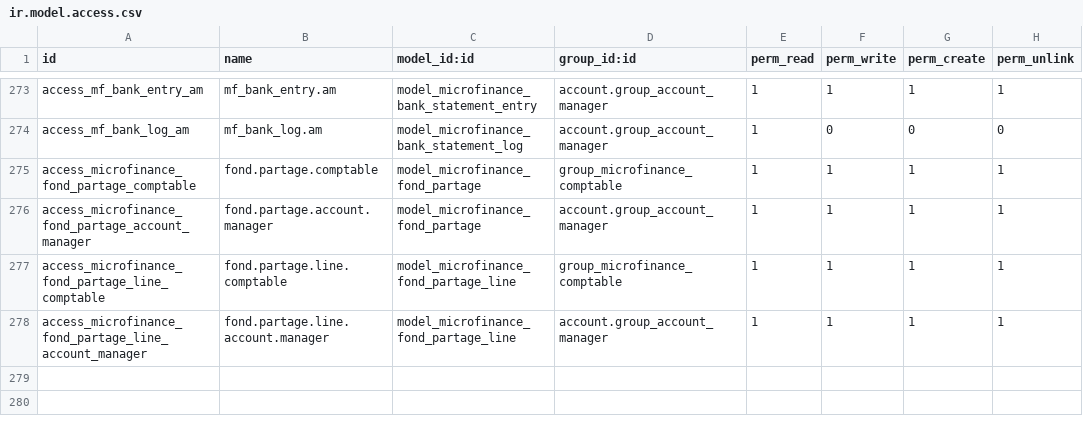
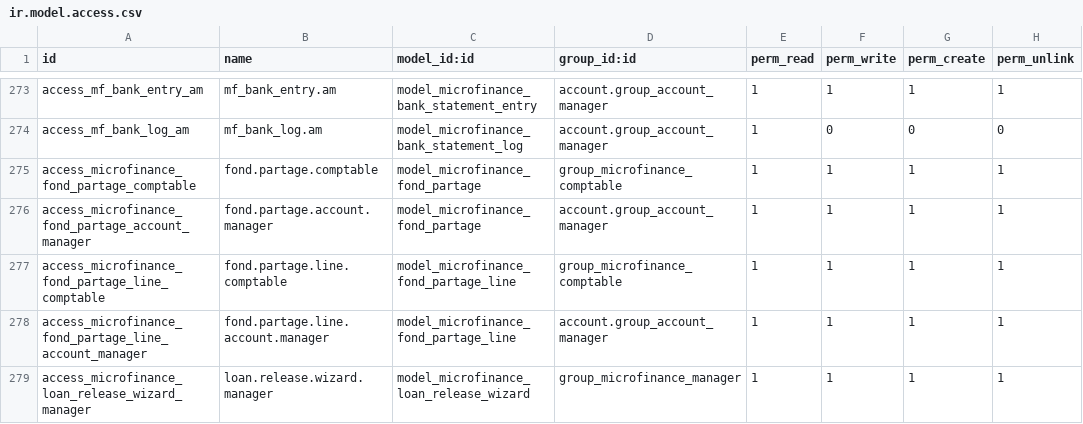
Before and after one commit to jeranut/imf, a CSV file: microfinance_loan_management/security/ir.model.access.csv, drawn as a sheet; only a part is shown, gaps mark what is left out.

```diff
--- a/microfinance_loan_management/security/ir.model.access.csv
+++ b/microfinance_loan_management/security/ir.model.access.csv
@@ -278 +278,2 @@ access_microfinance_fond_partage_line_comptable,fond.partage.line.comptable,mode
 access_microfinance_fond_partage_line_account_manager,fond.partage.line.account.manager,model_microfinance_fond_partage_line,account.group_account_manager,1,1,1,1
+access_microfinance_loan_release_wizard_manager,loan.release.wizard.manager,model_microfinance_loan_release_wizard,group_microfinance_manager,1,1,1,1
```
Also changed, not shown: 5 other files.
